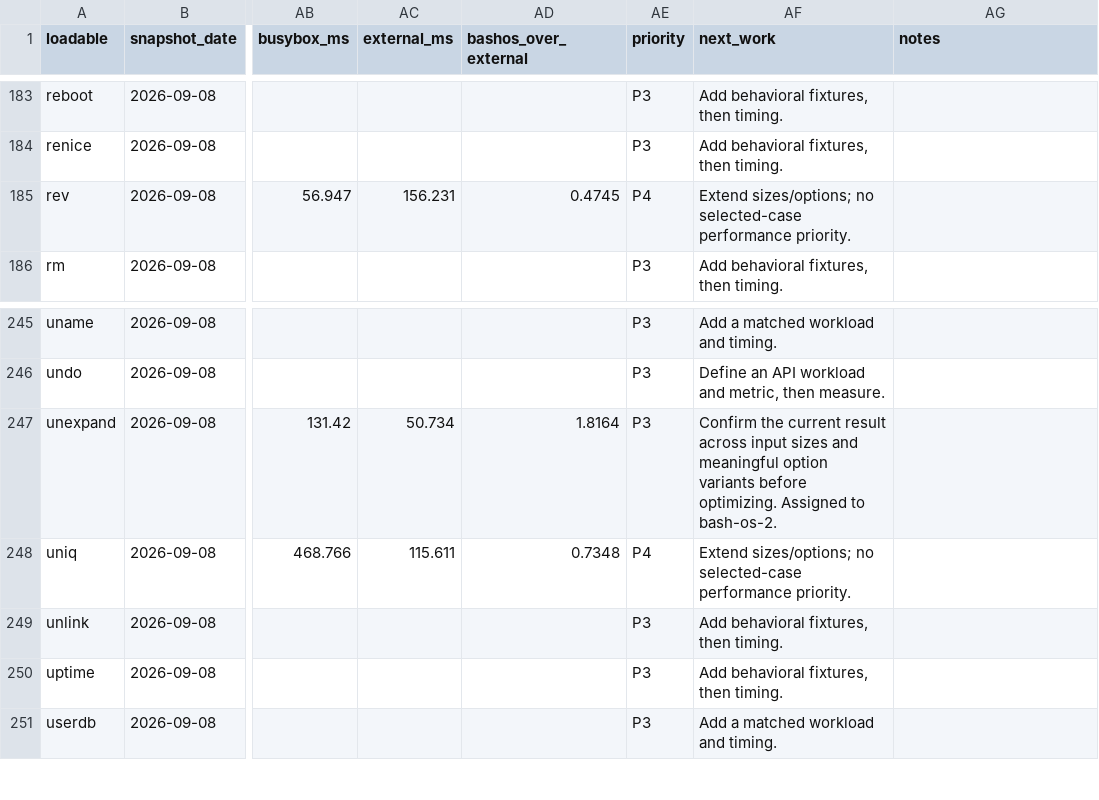
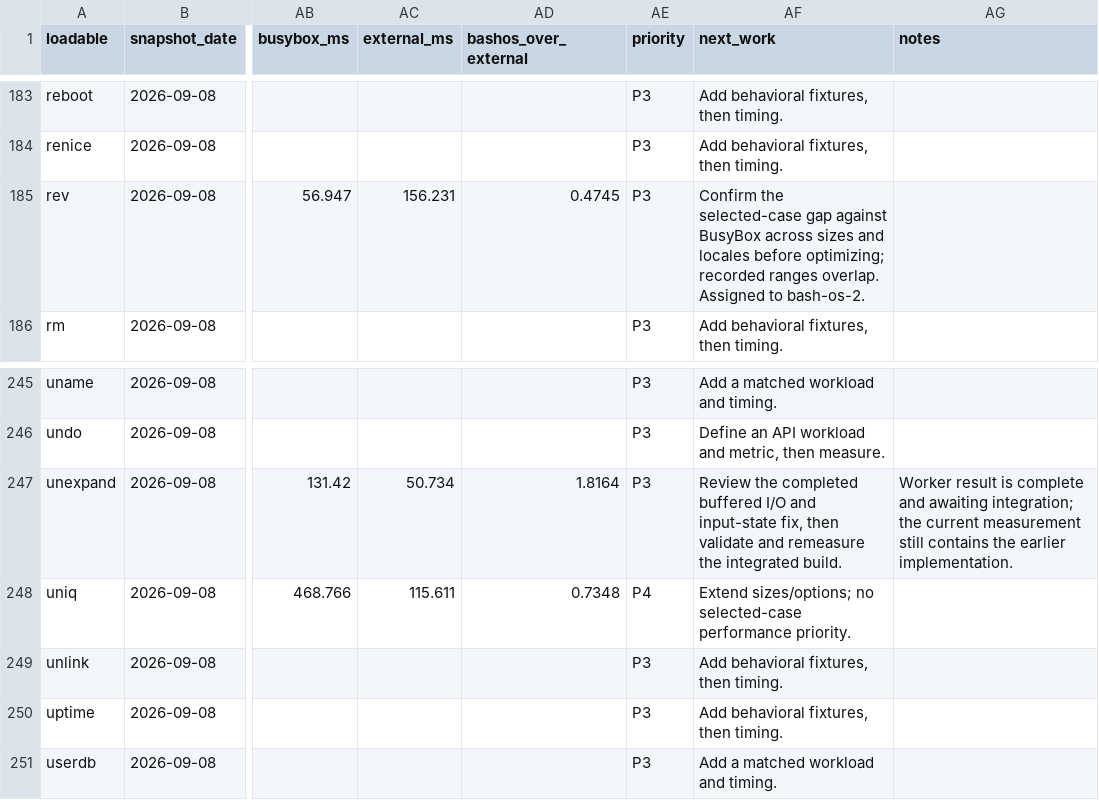
Before and after one commit to itsmygithubacct/bash-os, a CSV file: docs/loadables-status.csv, drawn as a sheet; only a part is shown, gaps mark what is left out; the diff names each change by its address in the sheet, - before the commit and + after, or states it on an @@ line.

```diff
--- a/docs/loadables-status.csv
+++ b/docs/loadables-status.csv
-AE185 (priority): P4
+AE185 (priority): P3
-AF185 (next_work): Extend sizes/options; no selected-case performance priority.
+AF185 (next_work): Confirm the selected-case gap against BusyBox across sizes and locales before optimizing; recorded ranges overlap. Assigned to bash-os-2.
-AF247 (next_work): Confirm the current result across input sizes and meaningful option variants before optimizing. Assigned to bash-os-2.
+AF247 (next_work): Review the completed buffered I/O and input-state fix, then validate and remeasure the integrated build.
-AG247 (notes): (empty)
+AG247 (notes): Worker result is complete and awaiting integration; the current measurement still contains the earlier implementation.
```
Also changed, not shown: 2 other files.
